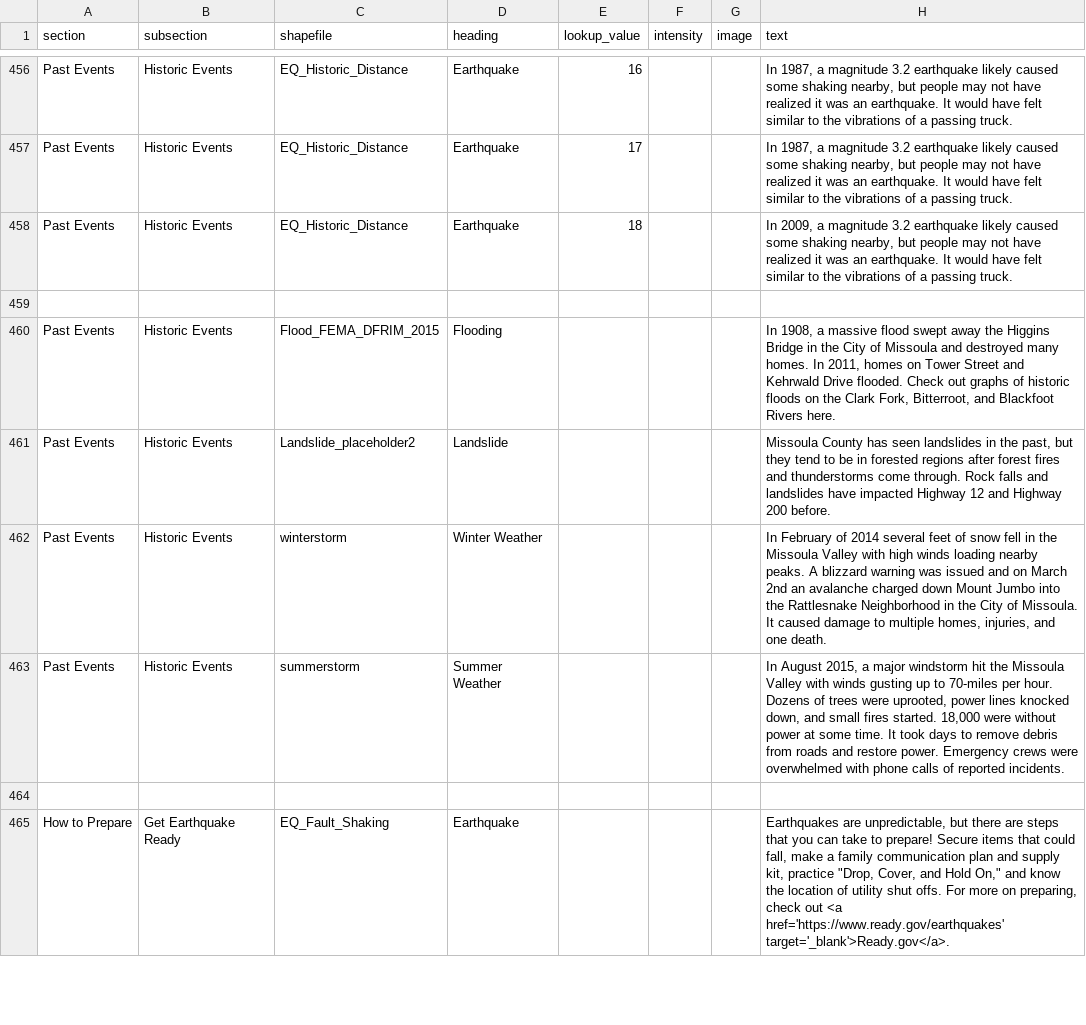
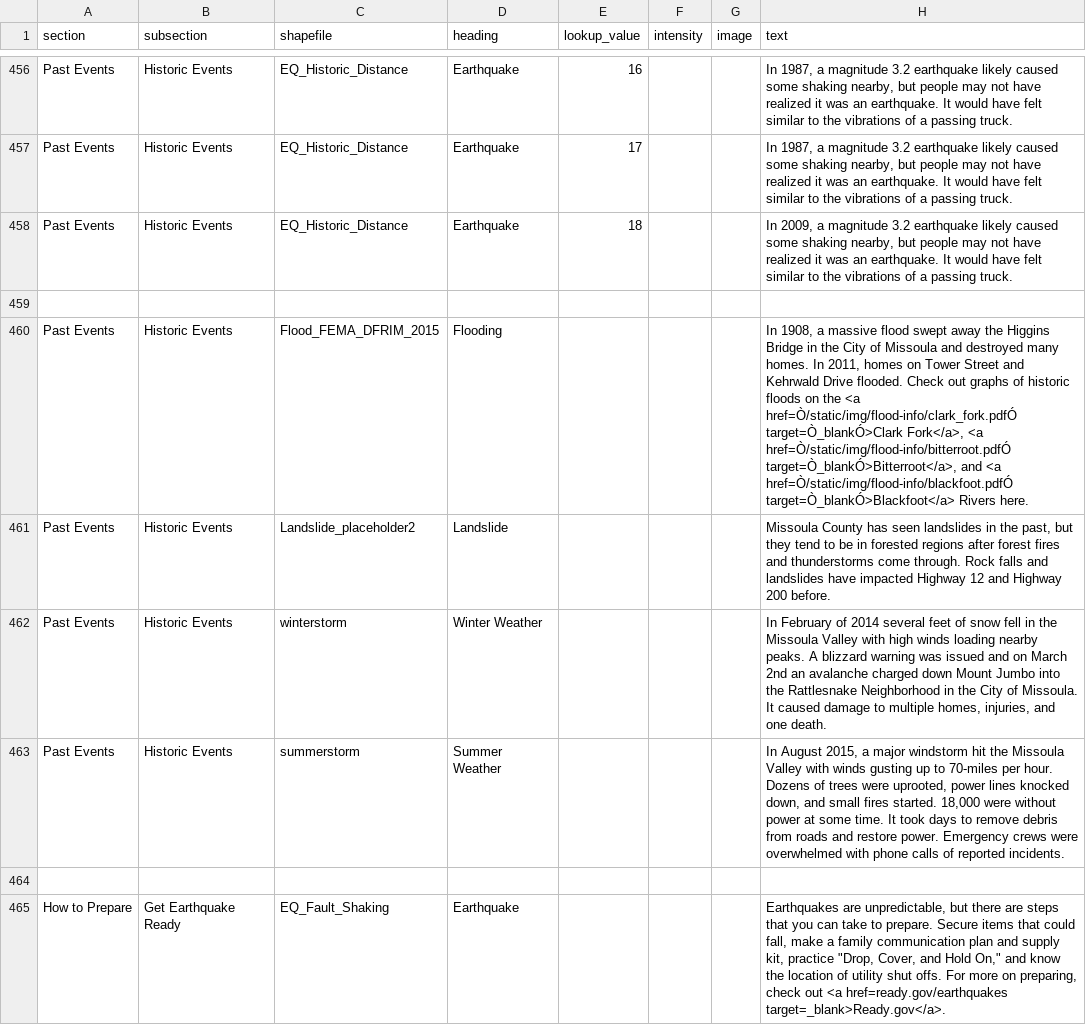
Before and after one commit to hazard-ready/missoula-ready, a CSV file: disasterinfosite/data/snuggets.csv, drawn as a sheet; only a part is shown, gaps mark what is left out; the diff covers the shown part only; the diff names each change by its address in the sheet, - before the commit and + after, or states it on an @@ line.

Commit message:
added links, edited grammar, and reworded

```diff
--- a/disasterinfosite/data/snuggets.csv
+++ b/disasterinfosite/data/snuggets.csv
-H460 (text): …on the Clark Fork, Bitterroot, and Blackfoot Rivers here.
+H460 (text): …on the <a href=Ò/static/img/flood-info/clark_fork.pdfÓ target=Ò_blankÓ>Clark Fork</a>, <a href=Ò/static/img/flood-info/bitterroot.pdfÓ target=Ò_blankÓ>Bitterroot</a>, and <a href=Ò/static/img/flood-info/blackfoot.pdfÓ target=Ò_blankÓ>Blackfoot</a> Rivers here.
-H465 (text): …take to prepare! Secure items that could fall, make a family communication plan and supply kit, practice "Drop, Cover, and Hold On," and know the location of utility shut offs. For more on preparing, check out <a href='https://www.ready.gov/earthquakes' target='_blank'>Ready.gov</a>.
+H465 (text): …take to prepare. Secure items that could fall, make a family communication plan and supply kit, practice "Drop, Cover, and Hold On," and know the location of utility shut offs. For more on preparing, check out <a href=ready.gov/earthquakes target=_blank>Ready.gov</a>.
```
Also changed, not shown: 20 edited cells elsewhere in this file.
